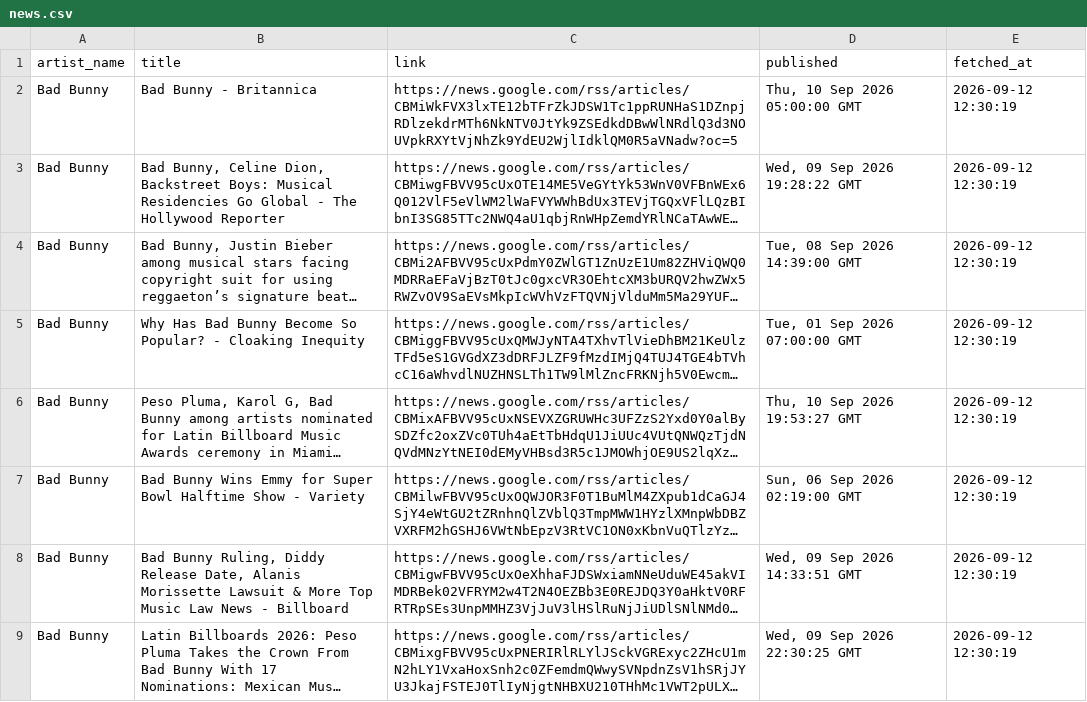
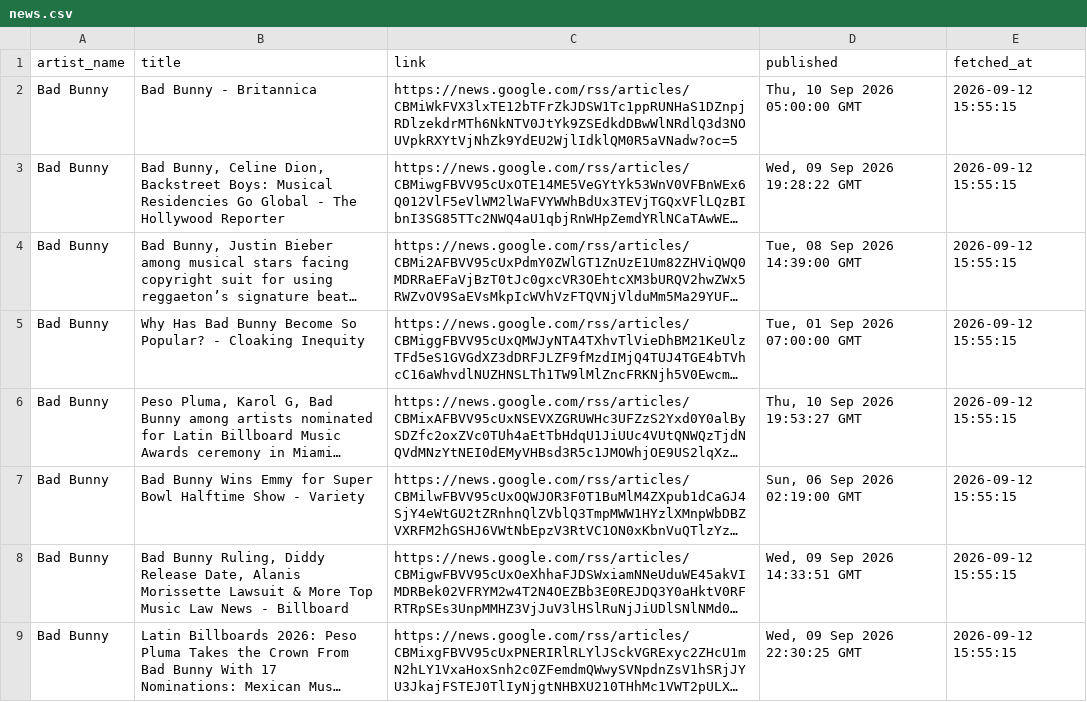
Before and after one commit to tdestryk/music_data, a CSV file: news.csv, drawn as a sheet; only a part is shown; long unchanged cells end in …; the diff covers the shown part only; the diff names each change by its address in the sheet, - before the commit and + after, or states it on an @@ line.

```diff
--- a/news.csv
+++ b/news.csv
-E2:E9 (fetched_at): 2026-09-12 12:30:19
+E2:E9 (fetched_at): 2026-09-12 15:55:15
```
Also changed, not shown: 9 added rows, 9 removed rows and 42 edited cells elsewhere in this file.
